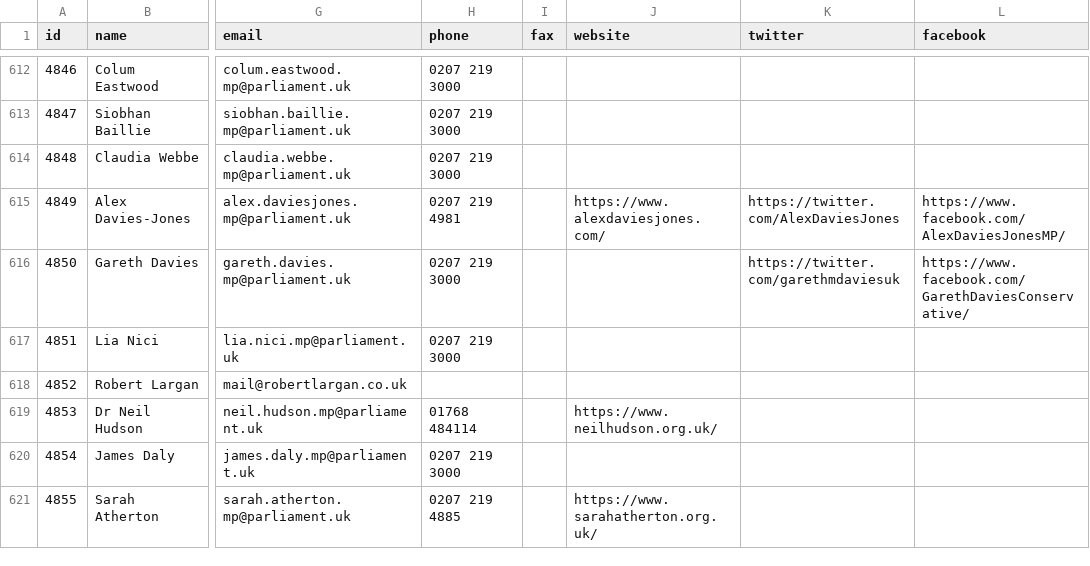
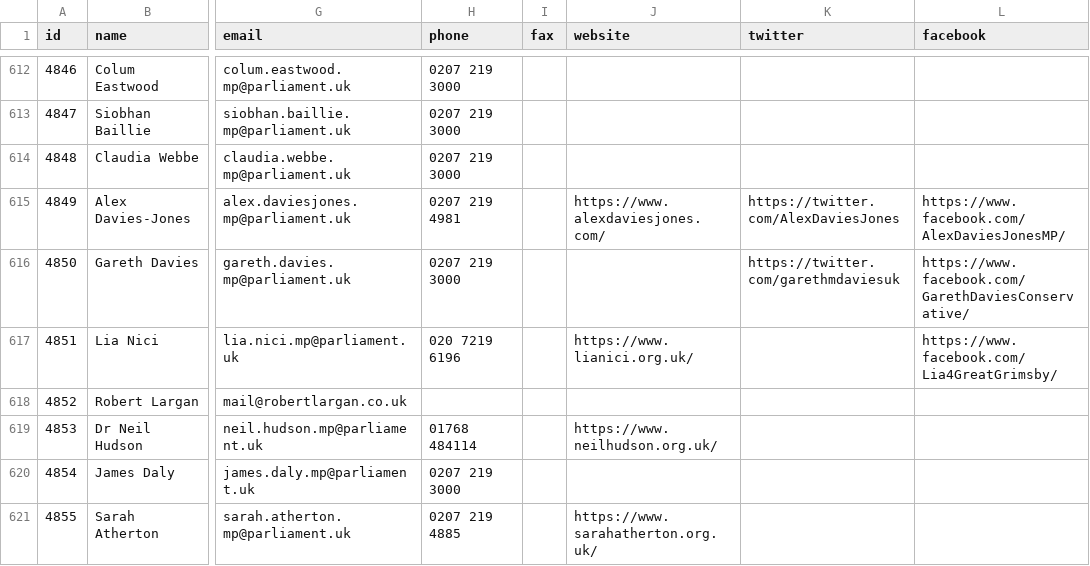
Before and after one commit to loudspeek/representa, a CSV file: data/UK/Commons/sources/morph/parliament.csv, drawn as a sheet; only a part is shown, gaps mark what is left out; the diff names each change by its address in the sheet, - before the commit and + after, or states it on an @@ line.

```diff
--- a/data/UK/Commons/sources/morph/parliament.csv
+++ b/data/UK/Commons/sources/morph/parliament.csv
-H617 (phone): 0207 219 3000
+H617 (phone): 020 7219 6196
-J617 (website): (empty)
+J617 (website): https://www.lianici.org.uk/
-L617 (facebook): (empty)
+L617 (facebook): https://www.facebook.com/Lia4GreatGrimsby/
```
Also changed, not shown: data/UK/Commons/names.csv, data/UK/Commons/sources/morph/areas.csv, 5 other files.
